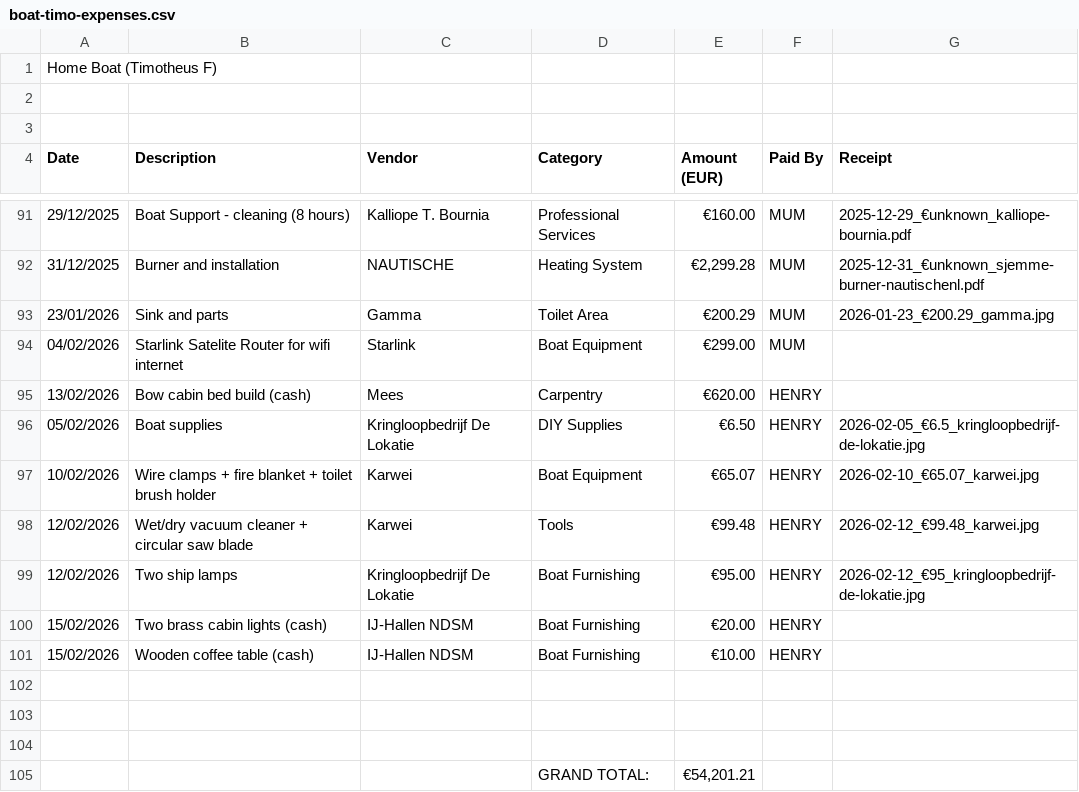
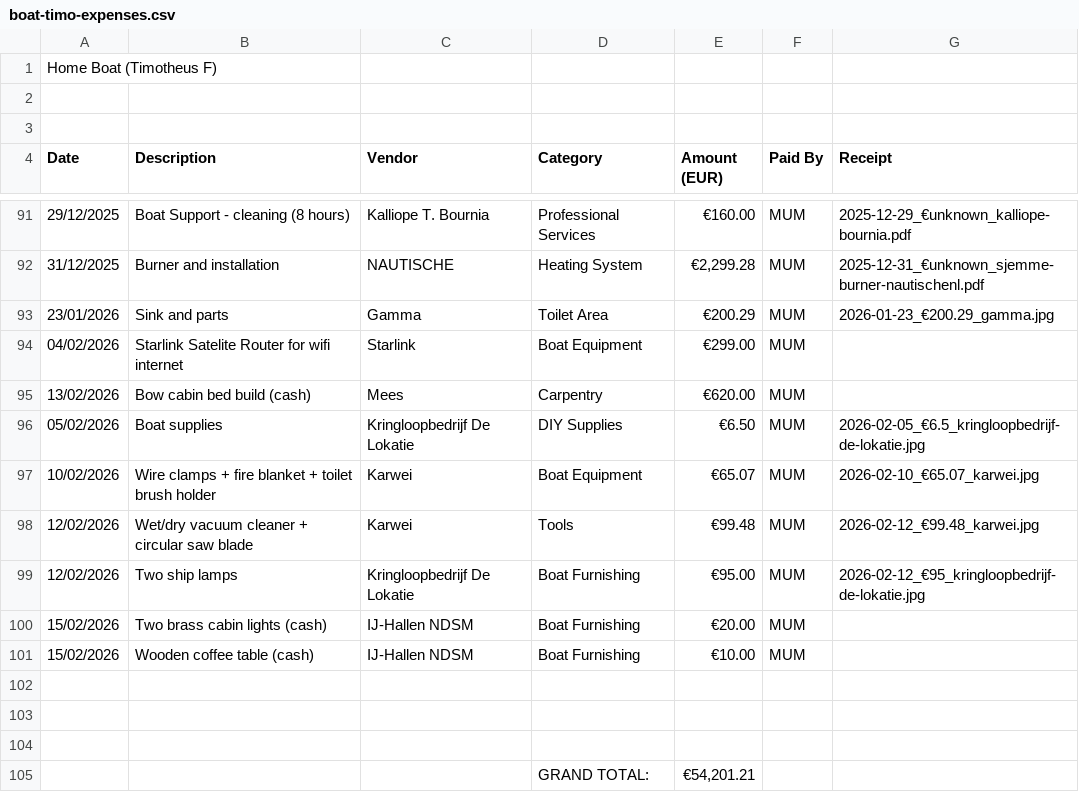
Before and after one commit to kokosthief/boat-dashboard, a CSV file: public/data/boat-timo-expenses.csv, drawn as a sheet; only a part is shown, gaps mark what is left out.

Commit message:
Mark Feb 5-15 expenses as paid by MUM (7 items, €915.05)

```diff
--- a/public/data/boat-timo-expenses.csv
+++ b/public/data/boat-timo-expenses.csv
@@ -94,9 +94,9 @@ Date,Description,Vendor,Category,Amount (EUR),Paid By,Receipt
 04/02/2026,Starlink Satelite Router for wifi internet,Starlink,Boat Equipment,€299.00,MUM,
-13/02/2026,Bow cabin bed build (cash),Mees,Carpentry,€620.00,HENRY,
-05/02/2026,Boat supplies,Kringloopbedrijf De Lokatie,DIY Supplies,€6.50,HENRY,2026-02-05_€6.5_kringloopbedrijf-de-lokatie.jpg
-10/02/2026,Wire clamps + fire blanket + toilet brush holder,Karwei,Boat Equipment,€65.07,HENRY,2026-02-10_€65.07_karwei.jpg
-12/02/2026,Wet/dry vacuum cleaner + circular saw blade,Karwei,Tools,€99.48,HENRY,2026-02-12_€99.48_karwei.jpg
-12/02/2026,Two ship lamps,Kringloopbedrijf De Lokatie,Boat Furnishing,€95.00,HENRY,2026-02-12_€95_kringloopbedrijf-de-lokatie.jpg
-15/02/2026,Two brass cabin lights (cash),IJ-Hallen NDSM,Boat Furnishing,€20.00,HENRY,
-15/02/2026,Wooden coffee table (cash),IJ-Hallen NDSM,Boat Furnishing,€10.00,HENRY,
+13/02/2026,Bow cabin bed build (cash),Mees,Carpentry,€620.00,MUM,
+05/02/2026,Boat supplies,Kringloopbedrijf De Lokatie,DIY Supplies,€6.50,MUM,2026-02-05_€6.5_kringloopbedrijf-de-lokatie.jpg
+10/02/2026,Wire clamps + fire blanket + toilet brush holder,Karwei,Boat Equipment,€65.07,MUM,2026-02-10_€65.07_karwei.jpg
+12/02/2026,Wet/dry vacuum cleaner + circular saw blade,Karwei,Tools,€99.48,MUM,2026-02-12_€99.48_karwei.jpg
+12/02/2026,Two ship lamps,Kringloopbedrijf De Lokatie,Boat Furnishing,€95.00,MUM,2026-02-12_€95_kringloopbedrijf-de-lokatie.jpg
+15/02/2026,Two brass cabin lights (cash),IJ-Hallen NDSM,Boat Furnishing,€20.00,MUM,
+15/02/2026,Wooden coffee table (cash),IJ-Hallen NDSM,Boat Furnishing,€10.00,MUM,
 ,,,,,,
```
